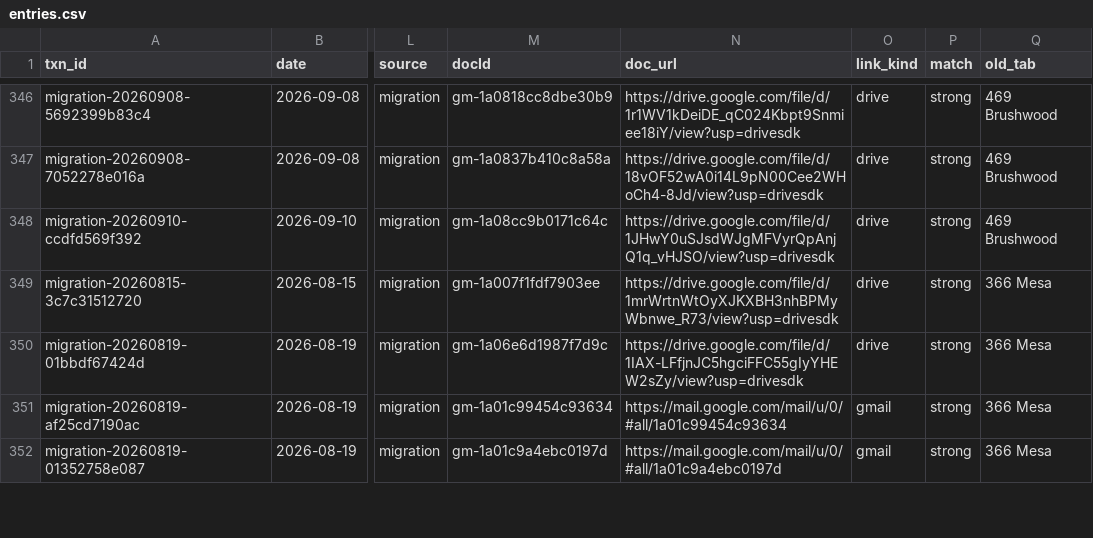
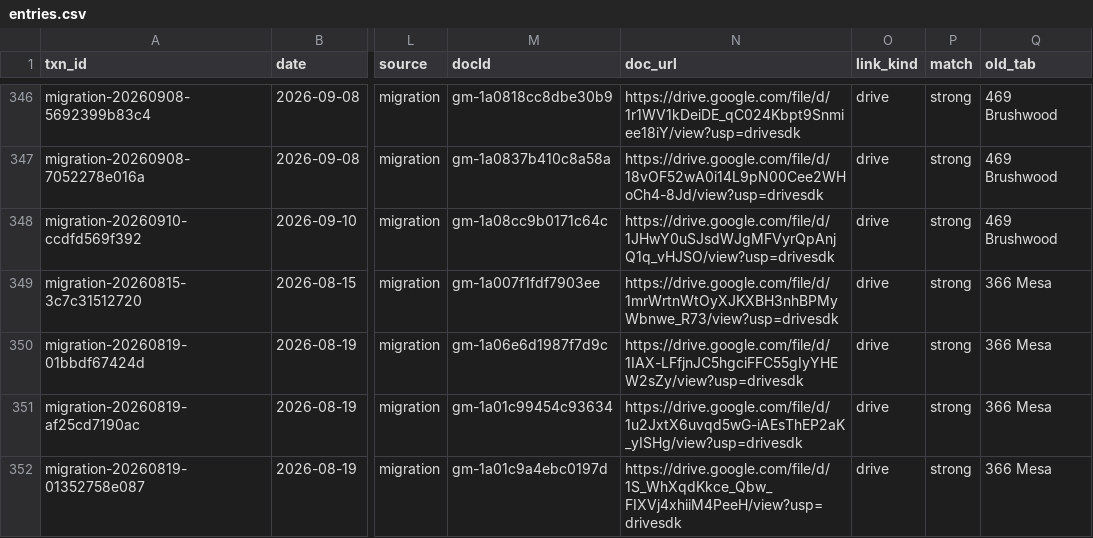
Before and after one commit to Recast-Properties/recast-books, a CSV file: data/migration/2026-09-17/rows/entries.csv, drawn as a sheet; only a part is shown, gaps mark what is left out; the diff covers the shown part only; the diff names each change by its address in the sheet, - before the commit and + after, or states it on an @@ line.

```diff
--- a/data/migration/2026-09-17/rows/entries.csv
+++ b/data/migration/2026-09-17/rows/entries.csv
-N351 (doc_url): https://mail.google.com/mail/u/0/#all/1a01c99454c93634
+N351 (doc_url): https://drive.google.com/file/d/1u2JxtX6uvqd5wG-iAEsThEP2aK_yISHg/view?usp=drivesdk
-O351:O352 (link_kind): gmail
+O351:O352 (link_kind): drive
-N352 (doc_url): https://mail.google.com/mail/u/0/#all/1a01c9a4ebc0197d
+N352 (doc_url): https://drive.google.com/file/d/1S_WhXqdKkce_Qbw_FIXVj4xhiiM4PeeH/view?usp=drivesdk
```
Also changed, not shown: 46 edited cells elsewhere in this file, 4 other files.
